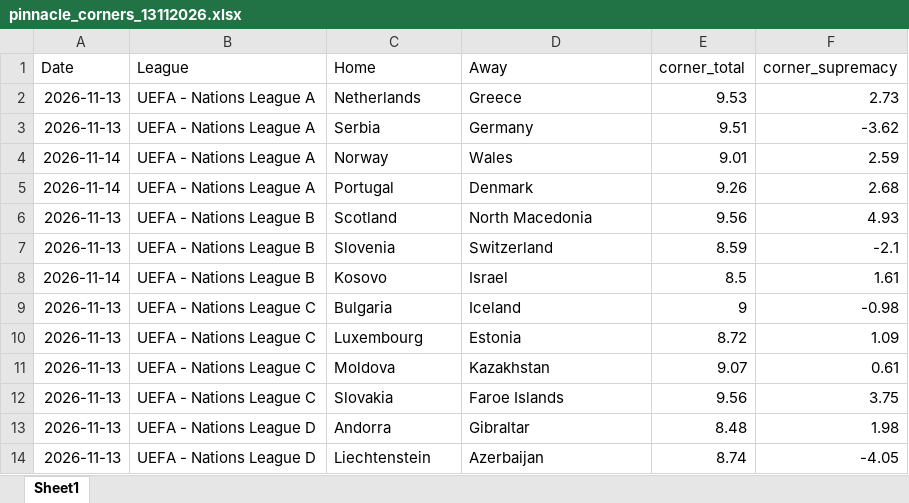
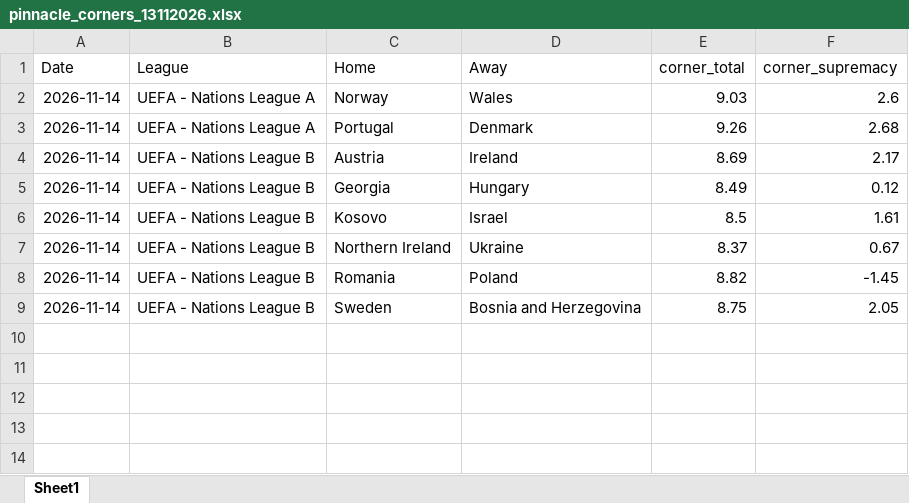
Before and after one commit to super-luke-chambers/pin_scraper, an Excel workbook: outputs/pinnacle_corners_current/pinnacle_corners_13112026.xlsx, sheet Sheet1, drawn as a sheet; values as stored, in another font and other column widths than the file's, no borders; removed rows and columns are numbered as before the commit, all else as after; the diff names each change by its address in the sheet, - before the commit and + after, or states it on an @@ line.

```diff
--- a/outputs/pinnacle_corners_current/pinnacle_corners_13112026.xlsx (sheet Sheet1)
+++ b/outputs/pinnacle_corners_current/pinnacle_corners_13112026.xlsx (sheet Sheet1)
-row 2: 2026-11-13 | UEFA - Nations League A | Netherlands | Greece | 9.53 | 2.73
-row 3: 2026-11-13 | UEFA - Nations League A | Serbia | Germany | 9.51 | -3.62
-E2 (corner_total): 9.01
+E2 (corner_total): 9.03
-F2 (corner_supremacy): 2.59
+F2 (corner_supremacy): 2.6
-row 6: 2026-11-13 | UEFA - Nations League B | Scotland | North Macedonia | 9.56 | 4.93
-row 7: 2026-11-13 | UEFA - Nations League B | Slovenia | Switzerland | 8.59 | -2.1
+row 4: 2026-11-14 | UEFA - Nations League B | Austria | Ireland | 8.69 | 2.17
+row 5: 2026-11-14 | UEFA - Nations League B | Georgia | Hungary | 8.49 | 0.12
-row 9: 2026-11-13 | UEFA - Nations League C | Bulgaria | Iceland | 9 | -0.98
-row 10: 2026-11-13 | UEFA - Nations League C | Luxembourg | Estonia | 8.72 | 1.09
-row 11: 2026-11-13 | UEFA - Nations League C | Moldova | Kazakhstan | 9.07 | 0.61
-row 12: 2026-11-13 | UEFA - Nations League C | Slovakia | Faroe Islands | 9.56 | 3.75
-row 13: 2026-11-13 | UEFA - Nations League D | Andorra | Gibraltar | 8.48 | 1.98
-row 14: 2026-11-13 | UEFA - Nations League D | Liechtenstein | Azerbaijan | 8.74 | -4.05
+row 7: 2026-11-14 | UEFA - Nations League B | Northern Ireland | Ukraine | 8.37 | 0.67
+row 8: 2026-11-14 | UEFA - Nations League B | Romania | Poland | 8.82 | -1.45
+row 9: 2026-11-14 | UEFA - Nations League B | Sweden | Bosnia and Herzegovina | 8.75 | 2.05
```
Also changed, not shown: outputs/pinnacle_corners_historical.xlsx, outputs/pinnacle_odds_data.xlsx, 2 other files.
